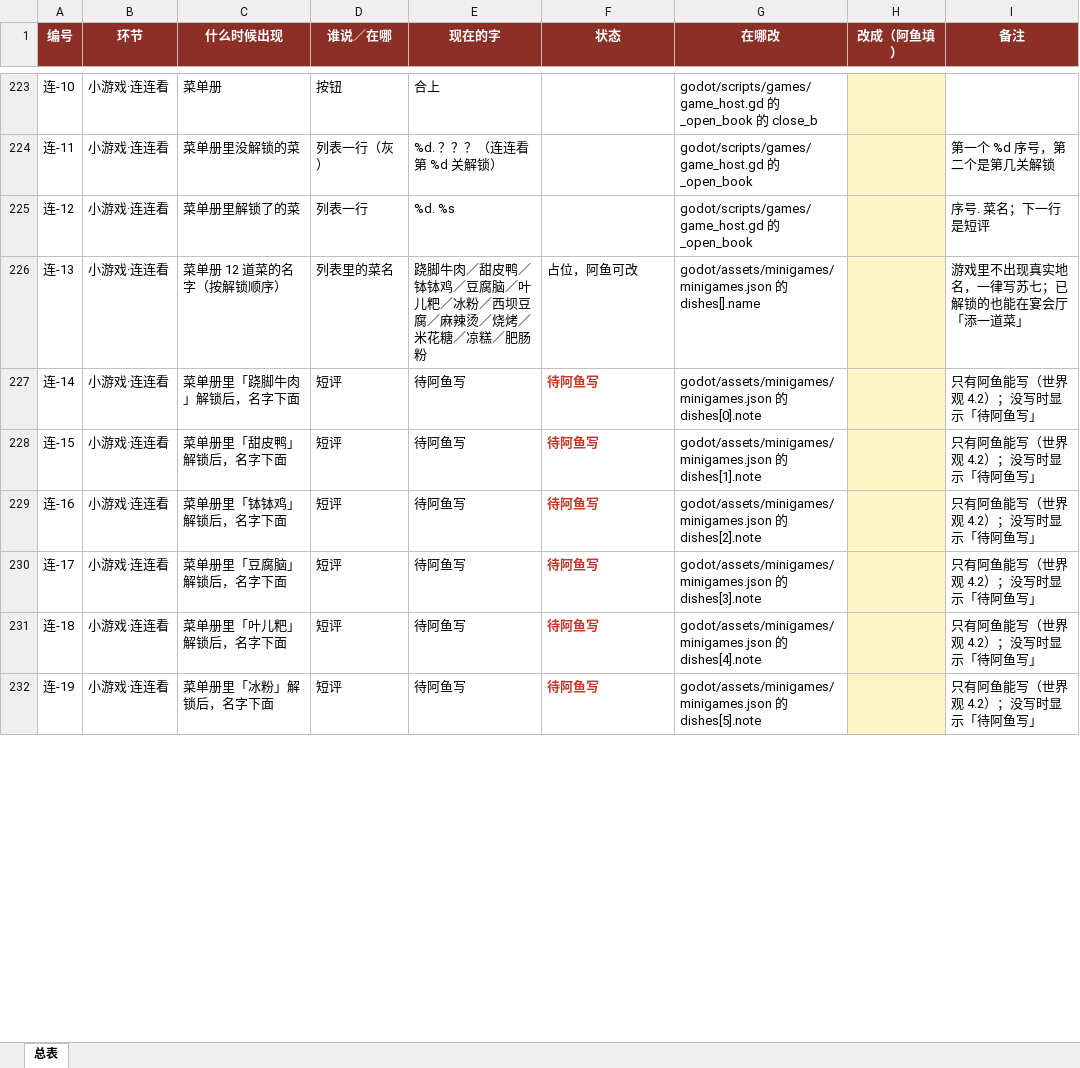
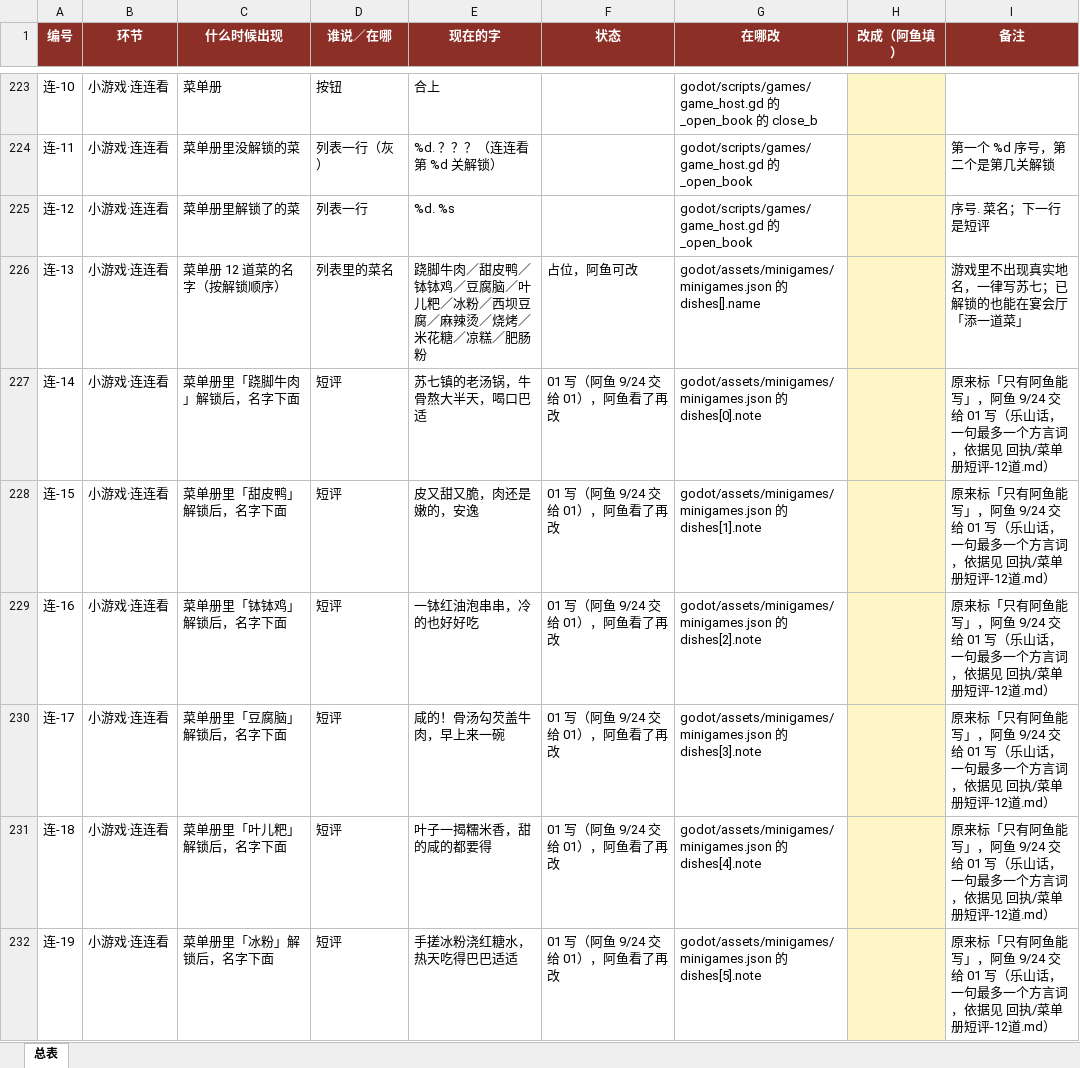
Before and after one commit to bardayu-cpu/changhong-village, an Excel workbook: godot/回执/游戏文案总表.xlsx, sheet 总表, drawn as a sheet; only a part is shown, gaps mark what is left out; values as stored, in another font and other column widths than the file's, no borders; the diff covers the shown part only; the diff names each change by its address in the sheet, - before the commit and + after, or states it on an @@ line.

```diff
--- a/godot/回执/游戏文案总表.xlsx (sheet 总表)
+++ b/godot/回执/游戏文案总表.xlsx (sheet 总表)
-E227 (现在的字): 待阿鱼写
+E227 (现在的字): 苏七镇的老汤锅，牛骨熬大半天，喝口巴适
-F227:F232 (状态): 待阿鱼写
+F227:F232 (状态): 01 写（阿鱼 9/24 交给 01），阿鱼看了再改
@@ F227:F232 bold: on → off, text colour: #C0392B → black @@
-I227:I232 (备注): 只有阿鱼能写（世界观 4.2）；没写时显示「待阿鱼写」
+I227:I232 (备注): 原来标「只有阿鱼能写」，阿鱼 9/24 交给 01 写（乐山话，一句最多一个方言词，依据见 回执/菜单册短评-12道.md）
-E228 (现在的字): 待阿鱼写
+E228 (现在的字): 皮又甜又脆，肉还是嫩的，安逸
-E229 (现在的字): 待阿鱼写
+E229 (现在的字): 一钵红油泡串串，冷的也好好吃
-E230 (现在的字): 待阿鱼写
+E230 (现在的字): 咸的！骨汤勾芡盖牛肉，早上来一碗
-E231 (现在的字): 待阿鱼写
+E231 (现在的字): 叶子一揭糯米香，甜的咸的都要得
-E232 (现在的字): 待阿鱼写
+E232 (现在的字): 手搓冰粉浇红糖水，热天吃得巴巴适适
```
Also changed, not shown: 20 edited cells and cell formats elsewhere in this sheet, 3 other files.
